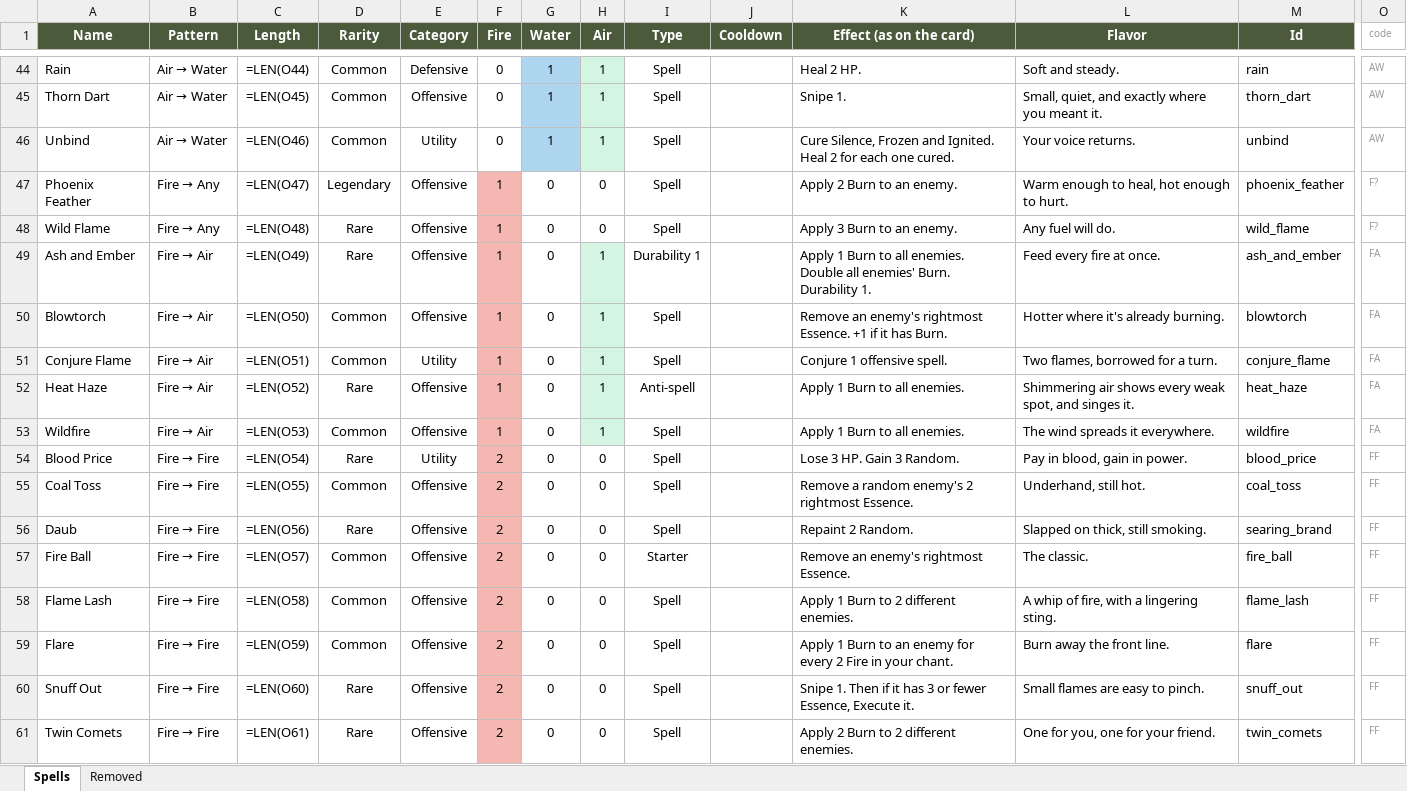
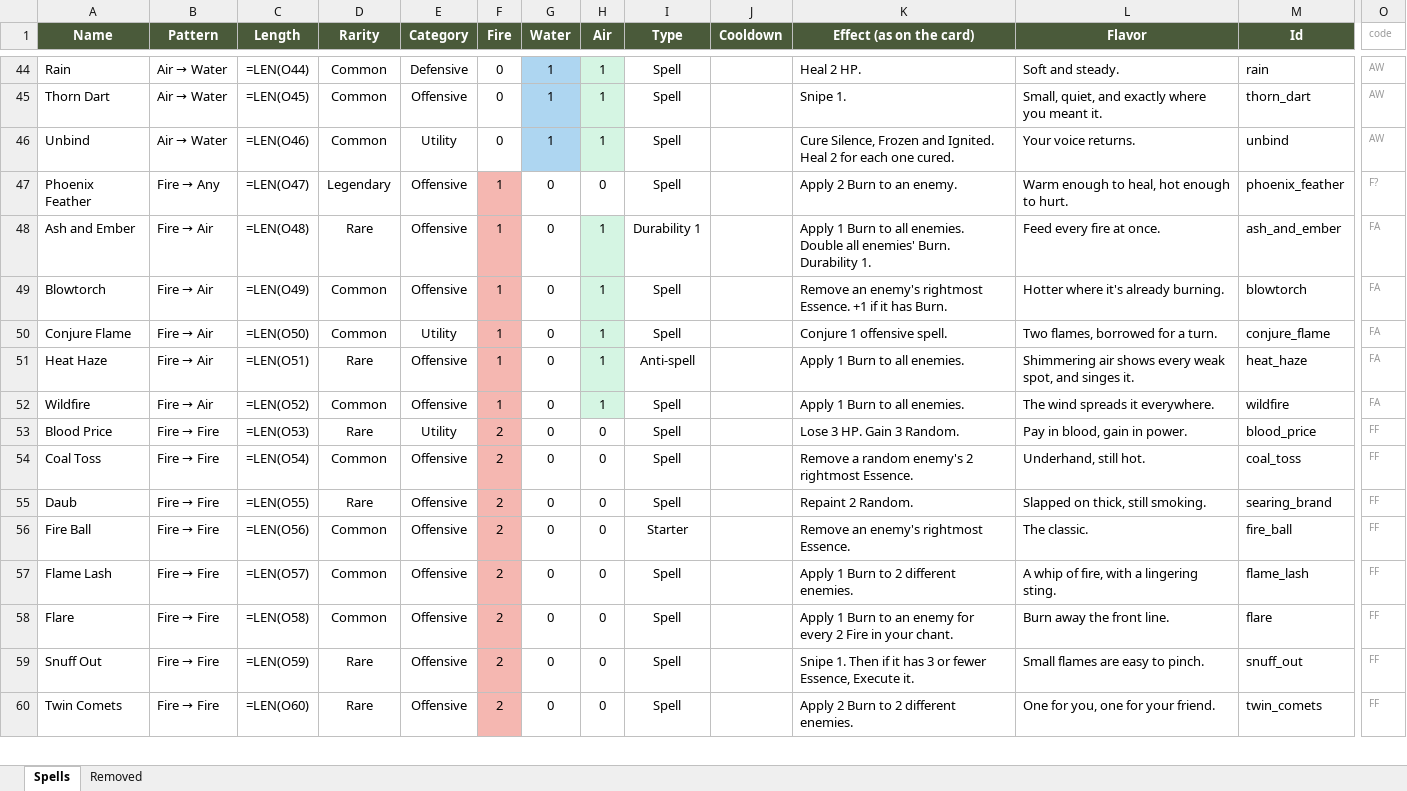
Before and after one commit to Vu-QuangMinh/The-last-tree, an Excel workbook: docs/spells.xlsx, sheet Spells, drawn as a sheet; only a part is shown, gaps mark what is left out; values as stored, in another font and other column widths than the file's, no borders; formulas without a stored value are shown as written; removed rows and columns are numbered as before the commit, all else as after; rows hold the shown columns only; the diff covers the shown part only; the diff names each change by its address in the sheet, - before the commit and + after, or states it on an @@ line.

```diff
--- a/docs/spells.xlsx (sheet Spells)
+++ b/docs/spells.xlsx (sheet Spells)
-row 48: Wild Flame | Fire → Any | =LEN(O48) | Rare | Offensive | 1 | 0 | 0 | Spell |  | Apply 3 Burn to an enemy. | Any fuel will do. | wild_flame | F?
-C48 (Length): =LEN(O49)
+C48 (Length): =LEN(O48)
-C49 (Length): =LEN(O50)
+C49 (Length): =LEN(O49)
-C50 (Length): =LEN(O51)
+C50 (Length): =LEN(O50)
-C51 (Length): =LEN(O52)
+C51 (Length): =LEN(O51)
-C52 (Length): =LEN(O53)
+C52 (Length): =LEN(O52)
-C53 (Length): =LEN(O54)
+C53 (Length): =LEN(O53)
-C54 (Length): =LEN(O55)
+C54 (Length): =LEN(O54)
-C55 (Length): =LEN(O56)
+C55 (Length): =LEN(O55)
-C56 (Length): =LEN(O57)
+C56 (Length): =LEN(O56)
-C57 (Length): =LEN(O58)
+C57 (Length): =LEN(O57)
-C58 (Length): =LEN(O59)
+C58 (Length): =LEN(O58)
-C59 (Length): =LEN(O60)
+C59 (Length): =LEN(O59)
-C60 (Length): =LEN(O61)
+C60 (Length): =LEN(O60)
```
Also changed, not shown: 1 added row, 69 edited cells and cell formats elsewhere in this sheet, sheet Removed, 6 other files.
